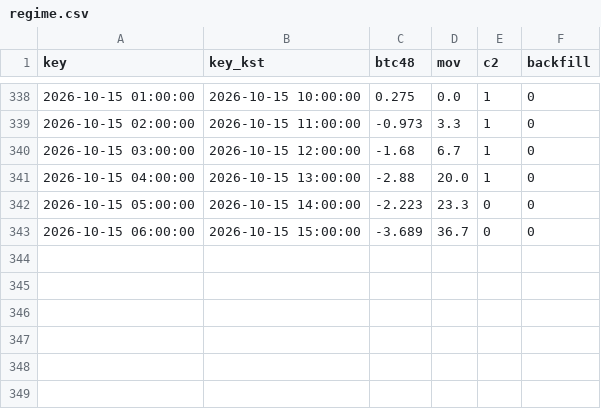
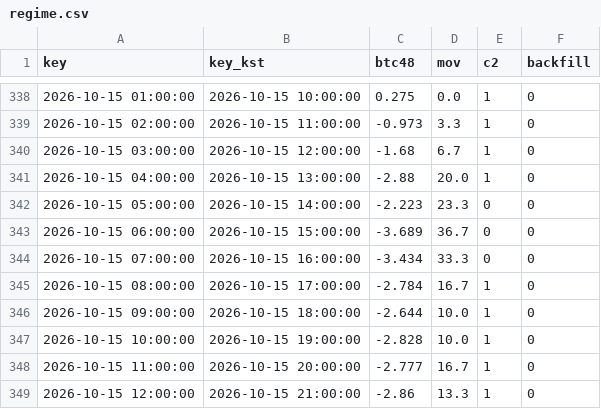
Before and after one commit to antman8422-alt/coin-forward, a CSV file: data/regime.csv, drawn as a sheet; only a part is shown, gaps mark what is left out; the diff names each change by its address in the sheet, - before the commit and + after, or states it on an @@ line.

```diff
--- a/data/regime.csv
+++ b/data/regime.csv
+row 344: 2026-10-15 07:00:00 | 2026-10-15 16:00:00 | -3.434 | 33.3 | 0 | 0
+row 345: 2026-10-15 08:00:00 | 2026-10-15 17:00:00 | -2.784 | 16.7 | 1 | 0
+row 346: 2026-10-15 09:00:00 | 2026-10-15 18:00:00 | -2.644 | 10.0 | 1 | 0
+row 347: 2026-10-15 10:00:00 | 2026-10-15 19:00:00 | -2.828 | 10.0 | 1 | 0
+row 348: 2026-10-15 11:00:00 | 2026-10-15 20:00:00 | -2.777 | 16.7 | 1 | 0
+row 349: 2026-10-15 12:00:00 | 2026-10-15 21:00:00 | -2.86 | 13.3 | 1 | 0
```
Also changed, not shown: data/runs.csv, 3 other files.
